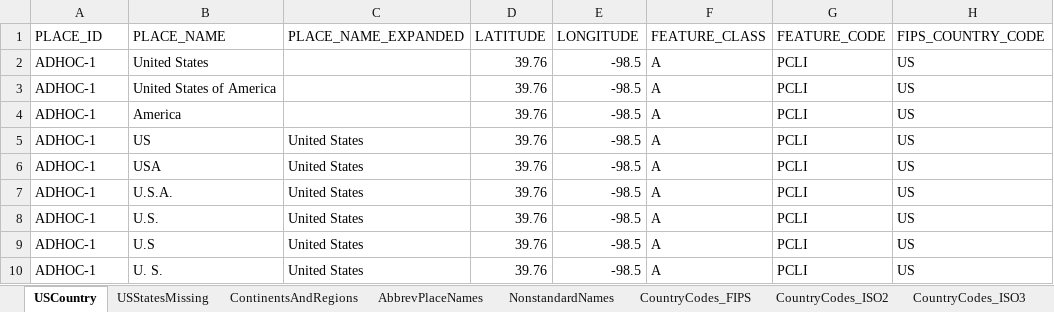
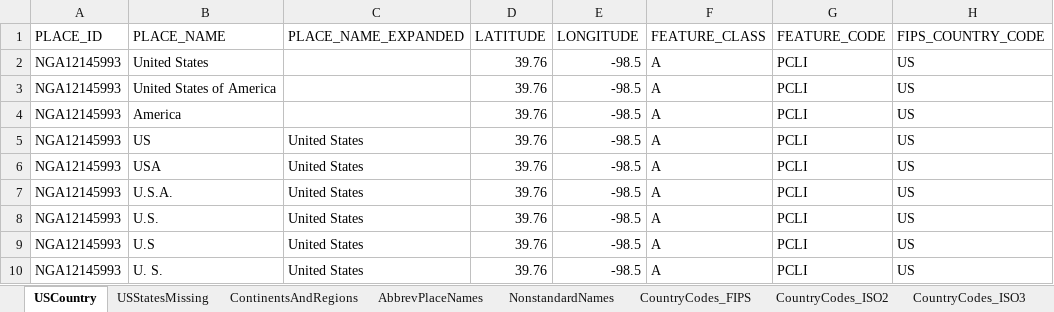
Before and after one commit to OpenSextant/Gazetteer, an Excel workbook: GazetteerETL/GeoData/AdHoc/AdHoc.xlsx, sheet USCountry, drawn as a sheet; only a part is shown; values as stored, in another font and other column widths than the file's, no borders; the diff names each change by its address in the sheet, - before the commit and + after, or states it on an @@ line.

```diff
--- a/GazetteerETL/GeoData/AdHoc/AdHoc.xlsx (sheet USCountry)
+++ b/GazetteerETL/GeoData/AdHoc/AdHoc.xlsx (sheet USCountry)
-A2:A10 (PLACE_ID): ADHOC-1
+A2:A10 (PLACE_ID): NGA12145993
```
Also changed, not shown: sheet USStatesMissing, sheet NonstandardNames, 4 other files.
